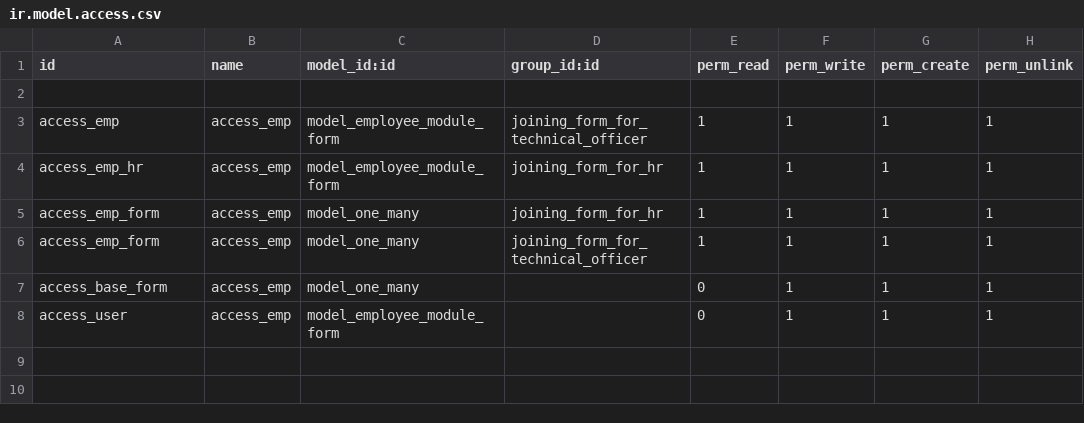
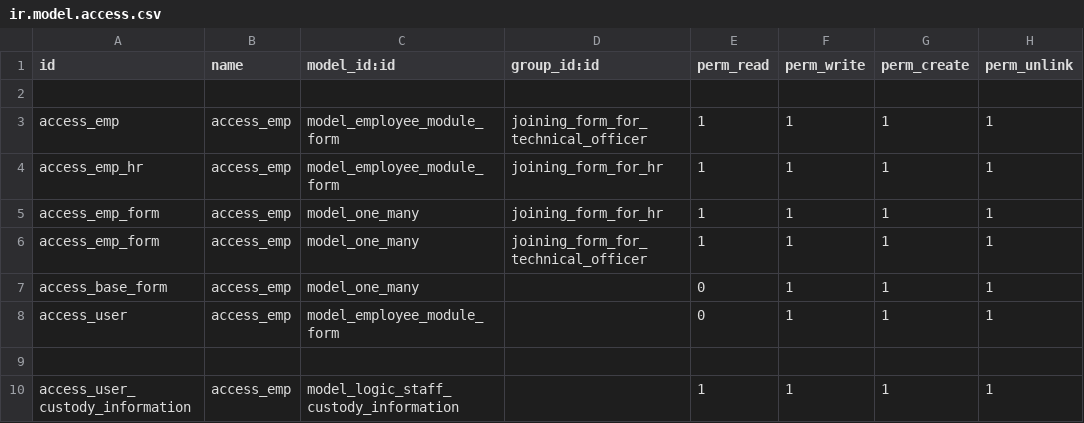
Before and after one commit to muhammedmurshid/logic_employee_form, a CSV file: security/ir.model.access.csv, drawn as a sheet.

Commit message:
added staff custody details

```diff
--- a/security/ir.model.access.csv
+++ b/security/ir.model.access.csv
@@ -8 +8,3 @@ access_base_form,access_emp,model_one_many,,0,1,1,1
 access_user,access_emp,model_employee_module_form,,0,1,1,1
+
+access_user_custody_information,access_emp,model_logic_staff_custody_information,,1,1,1,1
```
Also changed, not shown: 2 other files.
